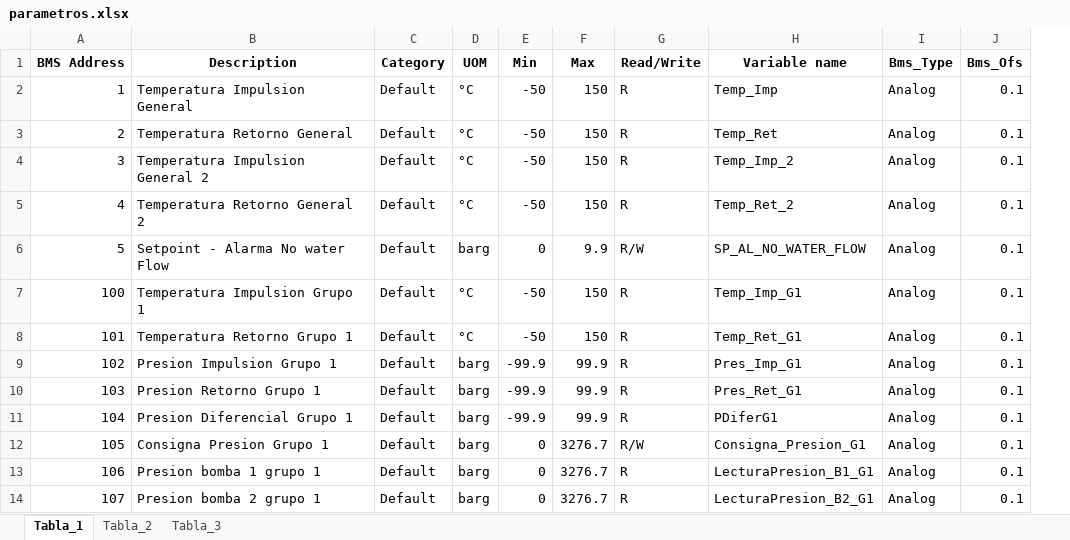
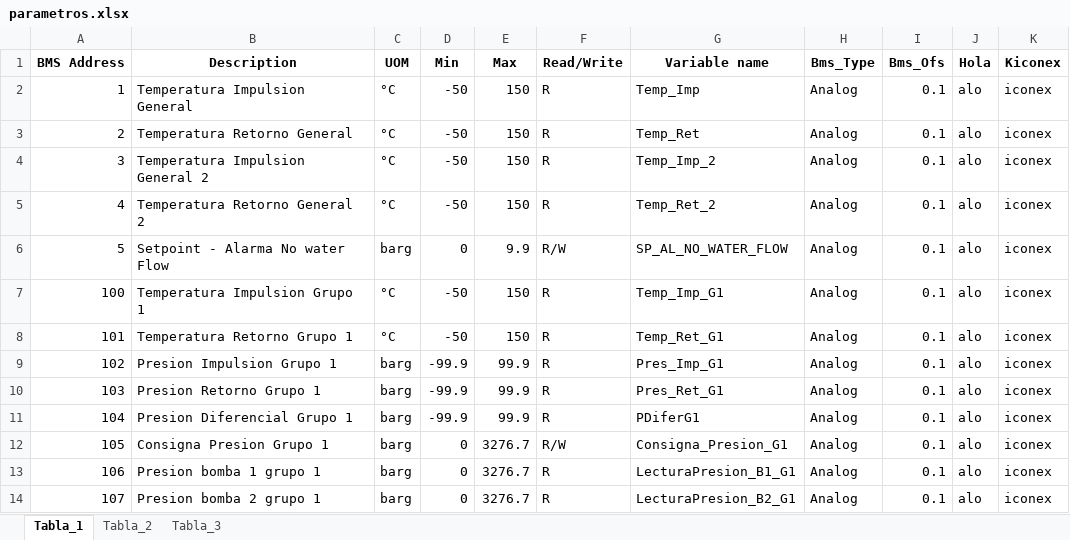
Before and after one commit to Samael312/1toolConverter, an Excel workbook: 1toolConverter_local/parametros.xlsx, sheet Tabla_1, drawn as a sheet; only a part is shown; values as stored, in another font and other column widths than the file's, no borders; removed rows and columns are numbered as before the commit, all else as after; the diff names each change by its address in the sheet, - before the commit and + after, or states it on an @@ line.

```diff
--- a/1toolConverter_local/parametros.xlsx (sheet Tabla_1)
+++ b/1toolConverter_local/parametros.xlsx (sheet Tabla_1)
-column C (Category), rows 2-14: all Default
+column J (Hola), rows 2-14: all alo
+column K (Kiconex), rows 2-14: all iconex
```
Also changed, not shown: sheet Tabla_2, sheet Tabla_3, 1 other file.
